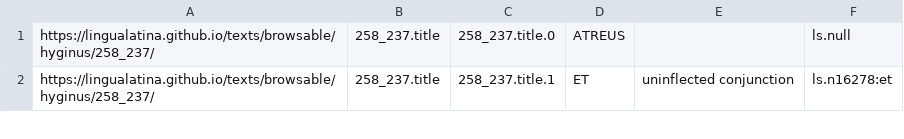
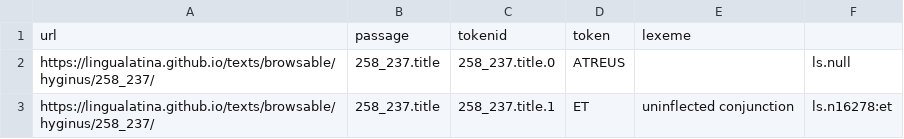
Before and after one commit to LinguaLatina/courses, a TSV file: data/258_237-forms.tsv (was data/258_237.tsv), drawn as a sheet; only a part is shown; the diff names each change by its address in the sheet, - before the commit and + after, or states it on an @@ line.

Commit message:
Add header line

```diff
--- a/data/258_237.tsv
+++ b/data/258_237-forms.tsv
+row 1: url | passage | tokenid | token | lexeme
```
